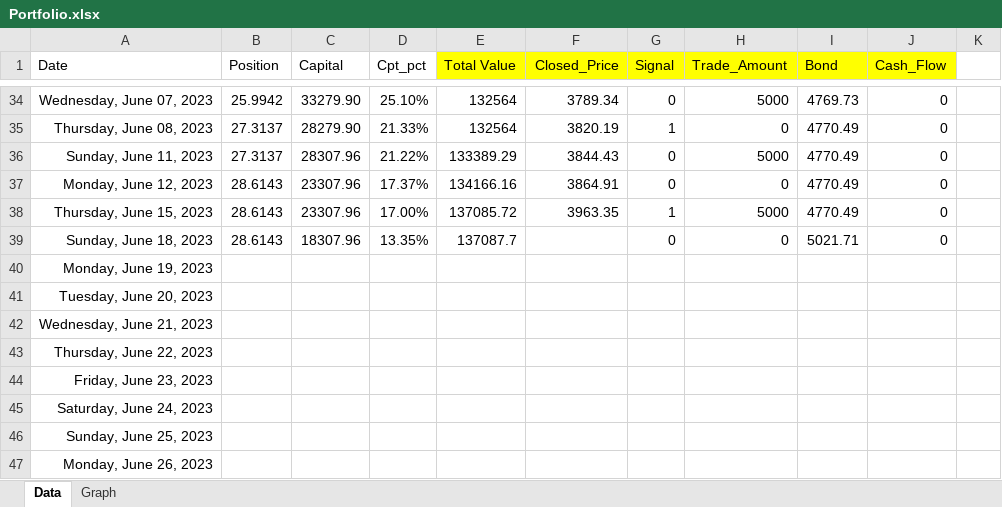
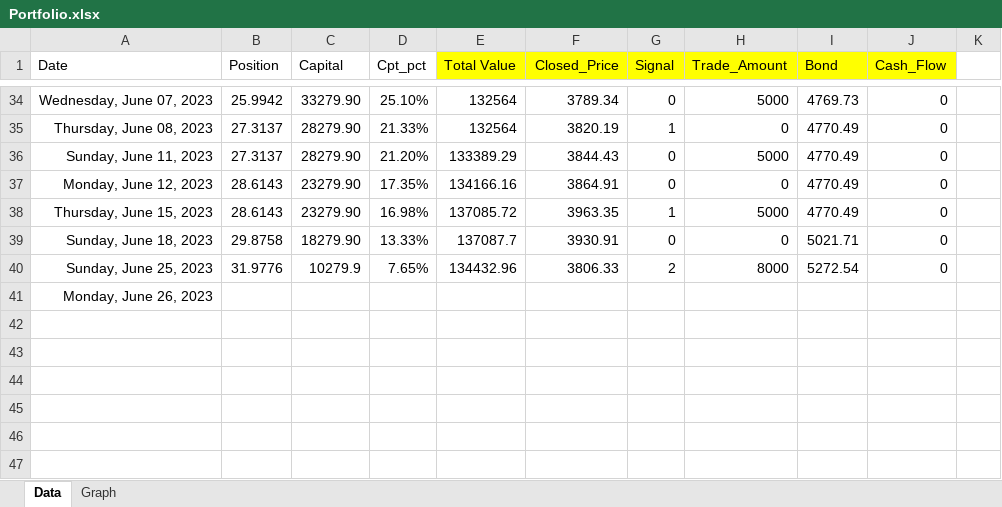
Before and after one commit to Aaronlalala/Quant_Notes, an Excel workbook: Portfolio Records/Portfolio.xlsx, sheet Data, drawn as a sheet; only a part is shown, gaps mark what is left out; values as stored, in another font and other column widths than the file's, no borders; removed rows and columns are numbered as before the commit, all else as after; the diff names each change by its address in the sheet, - before the commit and + after, or states it on an @@ line.

```diff
--- a/Portfolio Records/Portfolio.xlsx (sheet Data)
+++ b/Portfolio Records/Portfolio.xlsx (sheet Data)
-C36 (Capital): 28307.96
+C36 (Capital): 28279.90
-D36 (Cpt_pct): 21.22%
+D36 (Cpt_pct): 21.20%
-C37:C38 (Capital): 23307.96
+C37:C38 (Capital): 23279.90
-D37 (Cpt_pct): 17.37%
+D37 (Cpt_pct): 17.35%
-D38 (Cpt_pct): 17.00%
+D38 (Cpt_pct): 16.98%
-B39 (Position): 28.6143
+B39 (Position): 29.8758
-C39 (Capital): 18307.96
+C39 (Capital): 18279.90
-D39 (Cpt_pct): 13.35%
+D39 (Cpt_pct): 13.33%
-F39 (Closed_Price): (empty)
+F39 (Closed_Price): 3930.91
-row 40: Monday, June 19, 2023
-row 41: Tuesday, June 20, 2023
-row 42: Wednesday, June 21, 2023
-row 43: Thursday, June 22, 2023
-row 44: Friday, June 23, 2023
-row 45: Saturday, June 24, 2023
-B40 (Position): (empty)
+B40 (Position): 31.9776
-C40 (Capital): (empty)
+C40 (Capital): 10279.9
-D40 (Cpt_pct): (empty)
+D40 (Cpt_pct): 7.65%
-E40 (Total Value): (empty)
+E40 (Total Value): 134432.96
-F40 (Closed_Price): (empty)
+F40 (Closed_Price): 3806.33
-G40 (Signal): (empty)
+G40 (Signal): 2
-H40 (Trade_Amount): (empty)
+H40 (Trade_Amount): 8000
-I40 (Bond): (empty)
+I40 (Bond): 5272.54
-J40 (Cash_Flow): (empty)
+J40 (Cash_Flow): 0
```
Also changed, not shown: formulas that keep their value, 1 other file.
